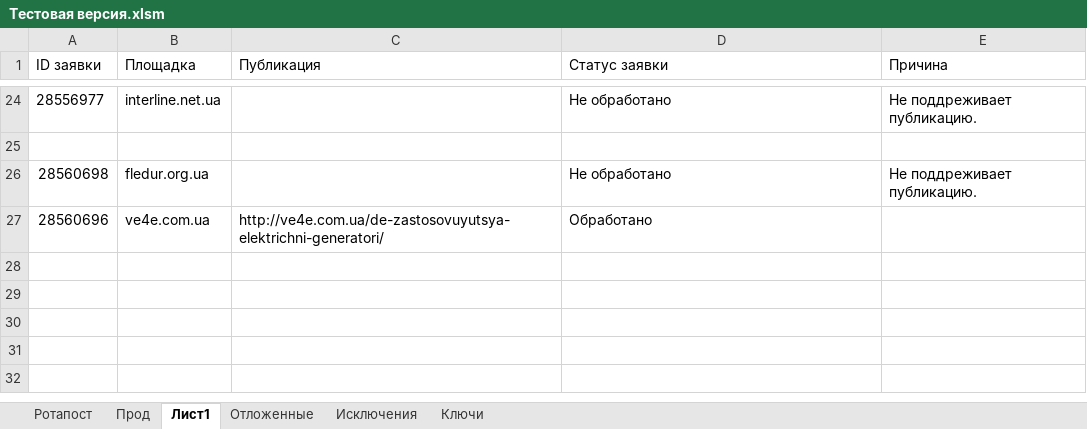
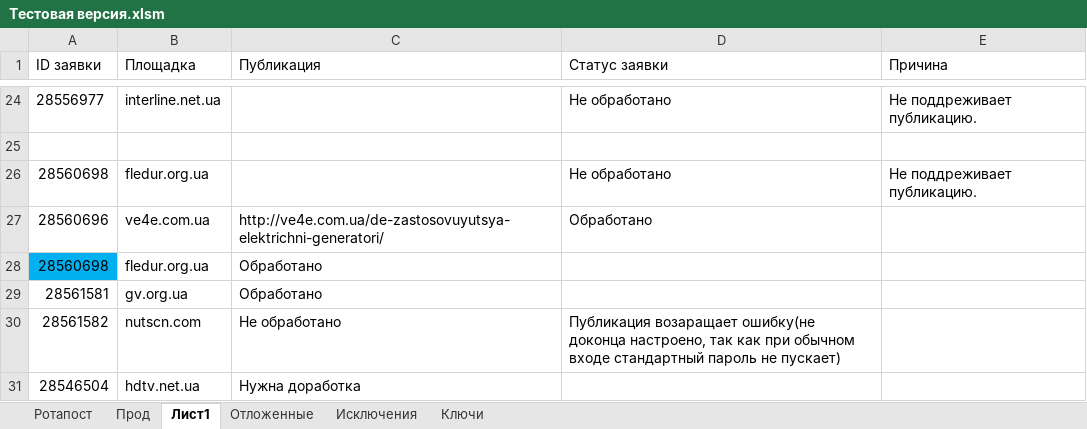
Before and after one commit to Goodron1981/MyMacros-master, an Excel workbook: Тестовая версия.xlsm, sheet Лист1, drawn as a sheet; only a part is shown, gaps mark what is left out; values as stored, in another font and other column widths than the file's, no borders; the diff names each change by its address in the sheet, - before the commit and + after, or states it on an @@ line.

Commit message:
Публикация.
публикация

```diff
--- a/Тестовая версия.xlsm (sheet Лист1)
+++ b/Тестовая версия.xlsm (sheet Лист1)
+row 28: 28560698 | fledur.org.ua | Обработано
+row 29: 28561581 | gv.org.ua | Обработано
+row 30: 28561582 | nutscn.com | Не обработано | Публикация возаращает ошибку(не доконца настроено, так как при обычном входе стандартный пароль не пускает)
+row 31: 28546504 | hdtv.net.ua | Нужна доработка
```
Also changed, not shown: sheet Прод, sheet Ротапост, Test.xlsm.
